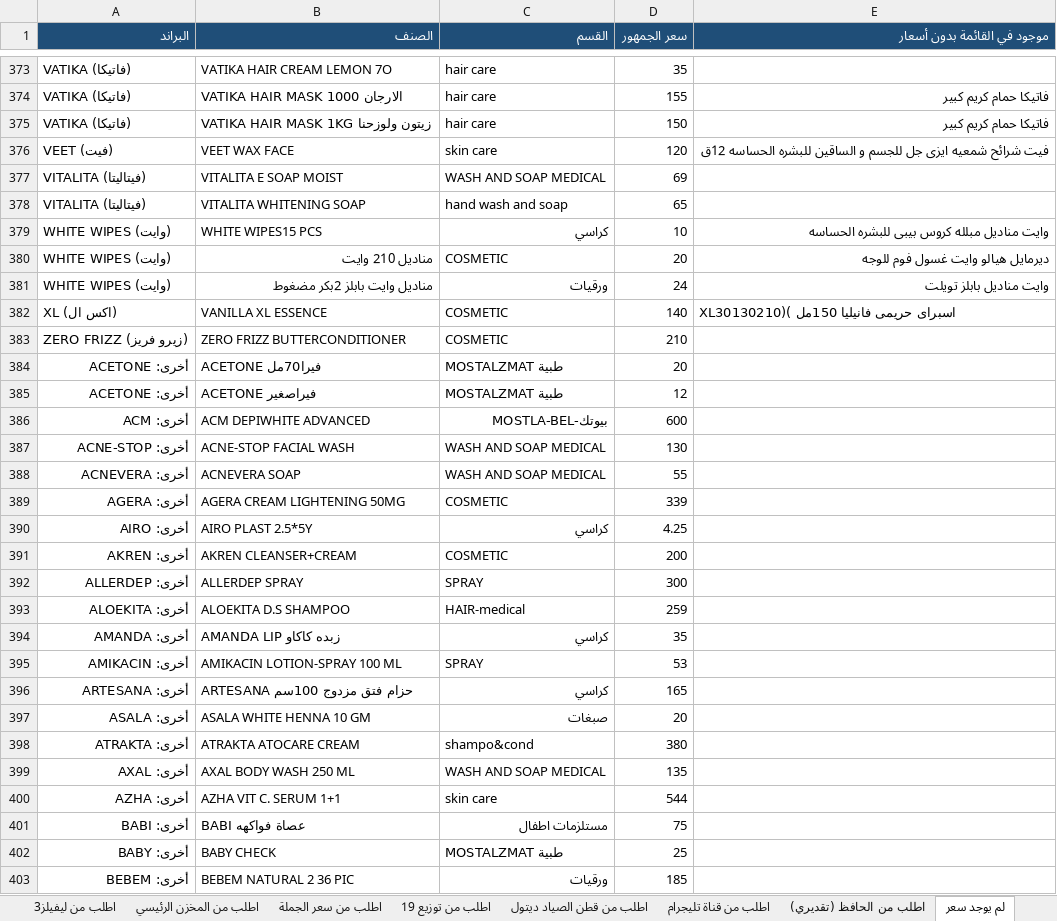
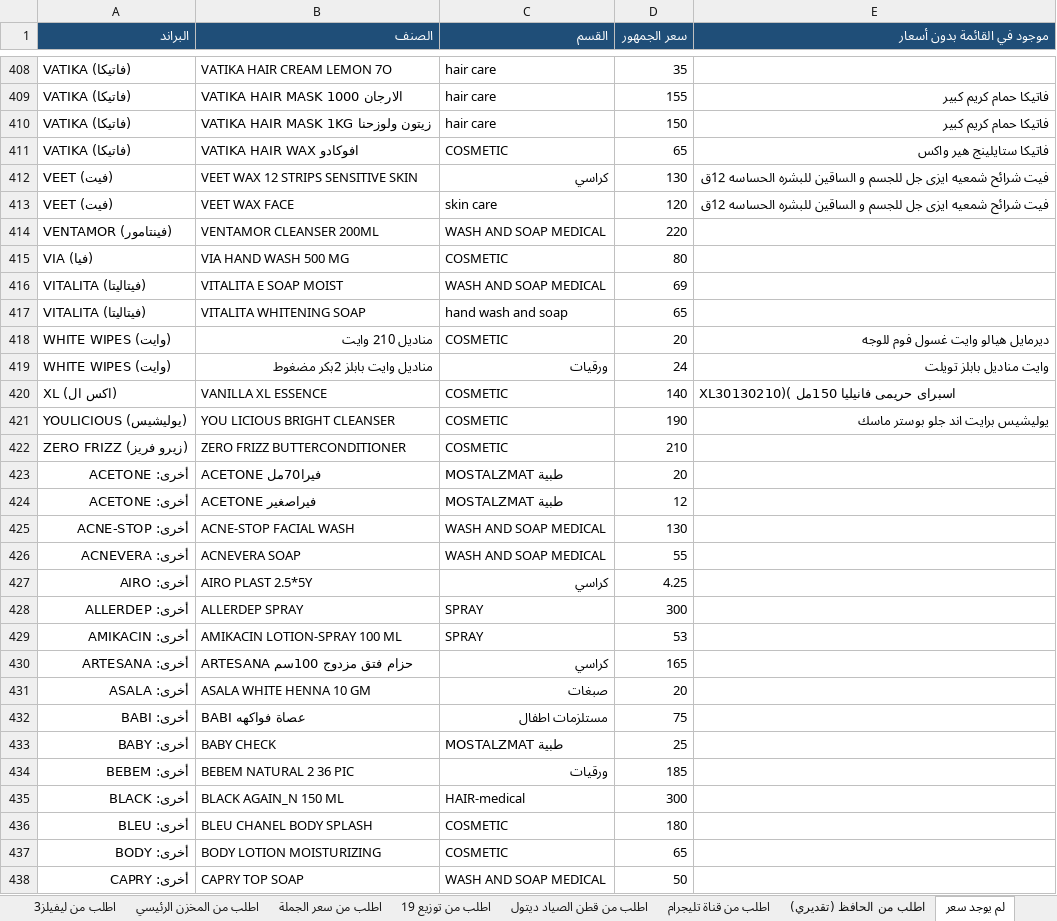
Before and after one commit to taroook777/tarek-elaskary, an Excel workbook: cosmo-pricing/مقارنة_أسعار_الكوزمو_ابن_النفيس.xlsx, sheet لم يوجد سعر, drawn as a sheet; only a part is shown, gaps mark what is left out; the shorter side is filled out with more unchanged rows; values as stored, in another font and other column widths than the file's, no borders; removed rows and columns are numbered as before the commit, all else as after; the diff covers the shown part only; the diff names each change by its address in the sheet, - before the commit and + after, or states it on an @@ line.

```diff
--- a/cosmo-pricing/مقارنة_أسعار_الكوزمو_ابن_النفيس.xlsx (sheet لم يوجد سعر)
+++ b/cosmo-pricing/مقارنة_أسعار_الكوزمو_ابن_النفيس.xlsx (sheet لم يوجد سعر)
+row 411: VATIKA (فاتيكا) | VATIKA HAIR WAX افوكادو | COSMETIC | 65 | فاتيكا ستايلينج هير واكس
+row 412: VEET (فيت) | VEET WAX 12 STRIPS SENSITIVE SKIN | كراسي | 130 | فيت شرائح شمعيه ايزى جل للجسم و الساقين للبشره الحساسه 12ق
+row 414: VENTAMOR (فينتامور) | VENTAMOR CLEANSER 200ML | WASH AND SOAP MEDICAL | 220
+row 415: VIA (فيا) | VIA HAND WASH 500 MG | COSMETIC | 80
-row 379: WHITE WIPES (وايت) | WHITE WIPES15 PCS | كراسي | 10 | وايت مناديل مبلله كروس بيبى للبشره الحساسه
+row 421: YOULICIOUS (يوليشيس) | YOU LICIOUS BRIGHT CLEANSER | COSMETIC | 190 | يوليشيس برايت اند جلو بوستر ماسك
-row 386: أخرى: ACM | ACM DEPIWHITE ADVANCED | بيوتك-MOSTLA-BEL | 600
-row 389: أخرى: AGERA | AGERA CREAM LIGHTENING 50MG | COSMETIC | 339
-row 391: أخرى: AKREN | AKREN CLEANSER+CREAM | COSMETIC | 200
-row 393: أخرى: ALOEKITA | ALOEKITA D.S SHAMPOO | HAIR-medical | 259
-row 394: أخرى: AMANDA | AMANDA LIP زبده كاكاو | كراسي | 35
-row 398: أخرى: ATRAKTA | ATRAKTA ATOCARE CREAM | shampo&cond | 380
-row 399: أخرى: AXAL | AXAL BODY WASH 250 ML | WASH AND SOAP MEDICAL | 135
-row 400: أخرى: AZHA | AZHA VIT C. SERUM 1+1 | skin care | 544
```
Also changed, not shown: 60 added rows, 120 removed rows and 3 edited cells elsewhere in this sheet, sheet مقارنة الأسعار, sheet البراندات, sheet البراندات والأصناف, sheet اطلب من ليفيلز3, sheet اطلب من توزيع 19, sheet اطلب من سعر الجملة, 5 more sheets, other sheet tabs.
